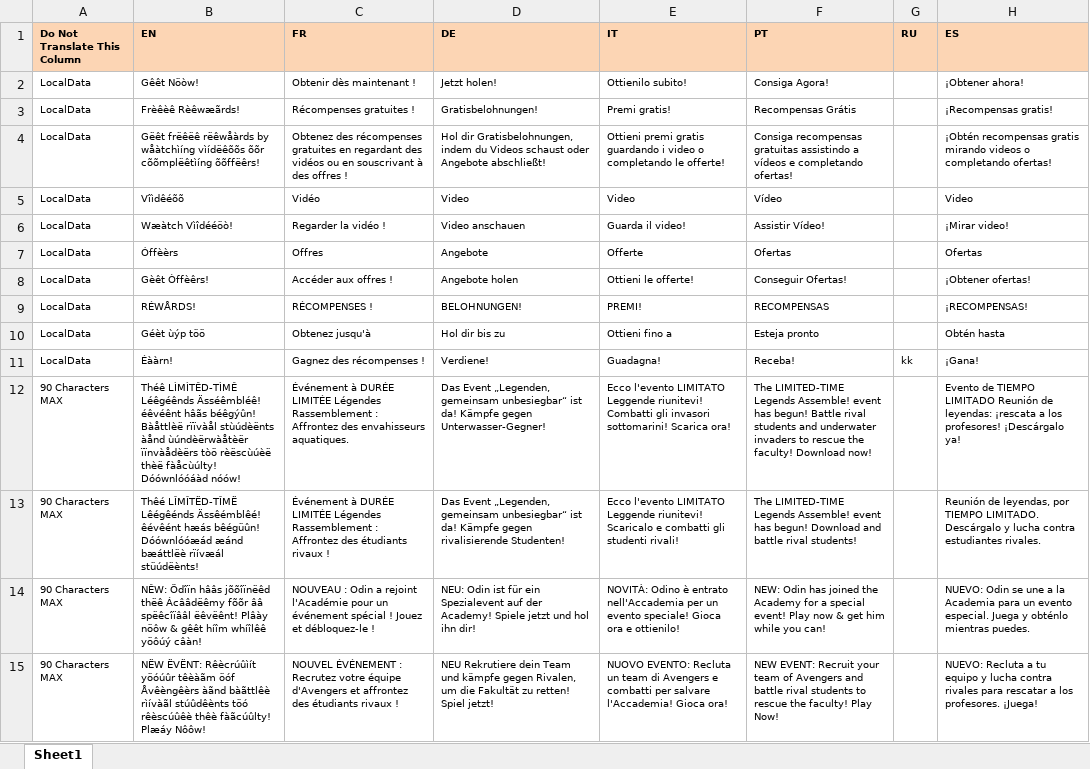
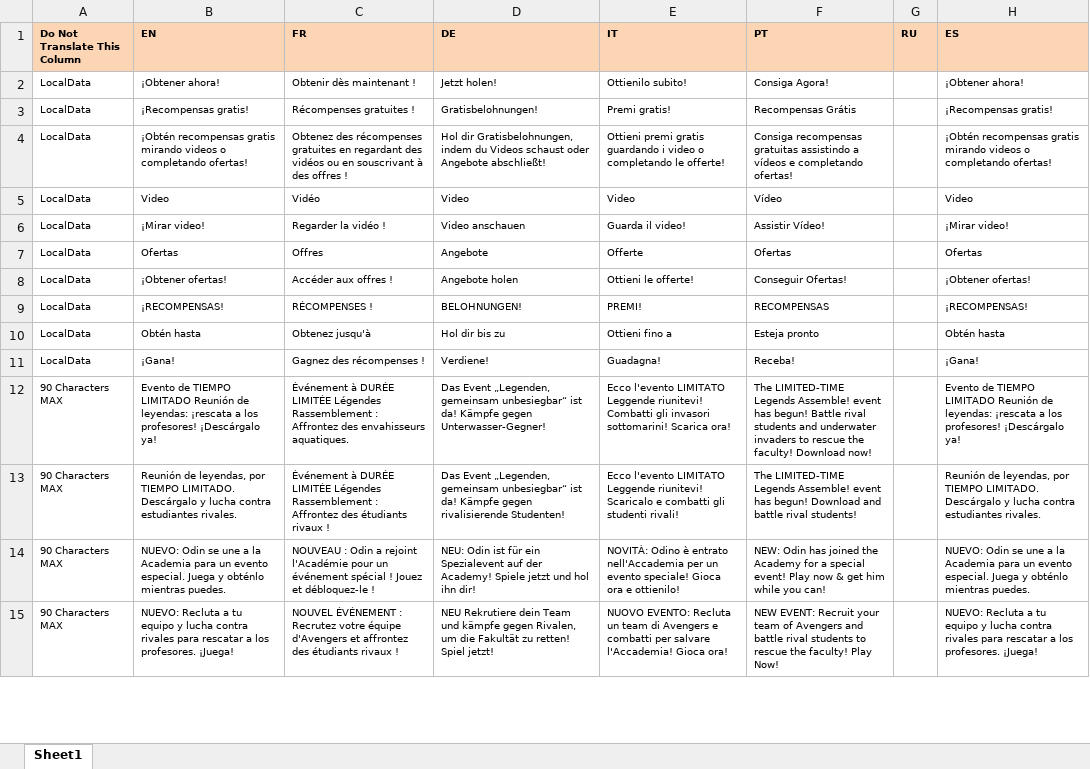
Before and after one commit to luquich/Text-Pipe-Test, an Excel workbook: ForTranslation/TextDB_es.xlsx, sheet Sheet1, drawn as a sheet; only a part is shown; values as stored, in another font and other column widths than the file's, no borders; the diff covers the shown part only; the diff names each change by its address in the sheet, - before the commit and + after, or states it on an @@ line.

Commit message:
Translated by GlobalLink

```diff
--- a/ForTranslation/TextDB_es.xlsx (sheet Sheet1)
+++ b/ForTranslation/TextDB_es.xlsx (sheet Sheet1)
-B2 (EN): Gêêt Nöòw!
+B2 (EN): ¡Obtener ahora!
-B3 (EN): Frèêèê Rèêwæãrds!
+B3 (EN): ¡Recompensas gratis!
-B4 (EN): Gëêt frëêëê rëêwåàrds by wåàtchìíng vìídëêõõs õõr cõõmplëêtìíng õõffëêrs!
+B4 (EN): ¡Obtén recompensas gratis mirando videos o completando ofertas!
-B5 (EN): Vîìdêéõõ
+B5 (EN): Video
-B6 (EN): Wæàtch Vìîdééöò!
+B6 (EN): ¡Mirar video!
-B7 (EN): Óffèèrs
+B7 (EN): Ofertas
-B8 (EN): Gèêt Òffèêrs!
+B8 (EN): ¡Obtener ofertas!
-B9 (EN): RÉWÅRDS!
+B9 (EN): ¡RECOMPENSAS!
-B10 (EN): Géèt ùýp töö
+B10 (EN): Obtén hasta
-B11 (EN): Éààrn!
+B11 (EN): ¡Gana!
-G11 (RU): kk
+G11 (RU): (empty)
-B12 (EN): Théê LÌMÌTÊD-TÌMÊ Léêgéênds Ässéêmbléê! éêvéênt hâãs béêgýûn! Bàåttlèë rïïvàål stùúdèënts àånd ùúndèërwàåtèër ïïnvàådèërs tòö rèëscùúèë thèë fàåcùúlty! Dóównlóóáàd nóów!
+B12 (EN): Evento de TIEMPO LIMITADO Reunión de leyendas: ¡rescata a los profesores! ¡Descárgalo ya!
-B13 (EN): Thêé LÎMÎTËD-TÎMË Lêégêénds Ässêémblêé! êévêént hæás bêégüûn! Dóównlóóæád æánd bæáttlëè rïívæál stüúdëènts!
+B13 (EN): Reunión de leyendas, por TIEMPO LIMITADO. Descárgalo y lucha contra estudiantes rivales.
-B14 (EN): NÊW: Ödîïn hââs jõõîïnëêd thëê Ácââdëêmy fõõr ââ spëêcîïââl ëêvëênt! Plâày nöôw & gêêt híîm whíîlêê yöôúý câàn!
+B14 (EN): NUEVO: Odin se une a la Academia para un evento especial. Juega y obténlo mientras puedes.
-B15 (EN): NËW ËVËNT: Rêècrúûìít yöóúûr têèàãm öóf Åvêèngêèrs àãnd bàãttlêè rìívàãl stúûdêènts töó rêèscúûêè thêè fàãcúûlty! Plæáy Nôôw!
+B15 (EN): NUEVO: Recluta a tu equipo y lucha contra rivales para rescatar a los profesores. ¡Juega!
```
Also changed, not shown: 35 edited cells elsewhere in this sheet.
